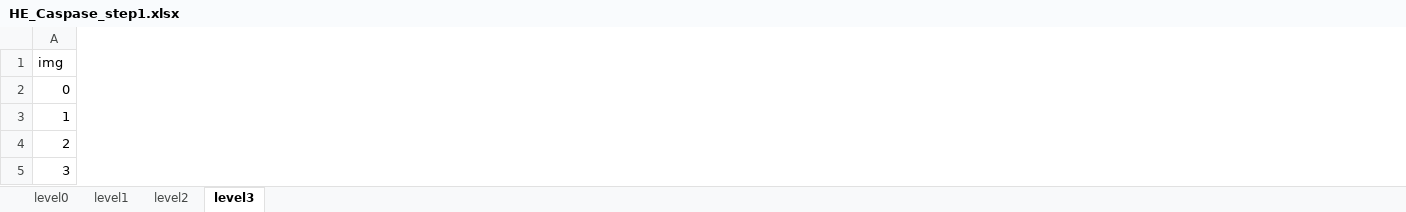
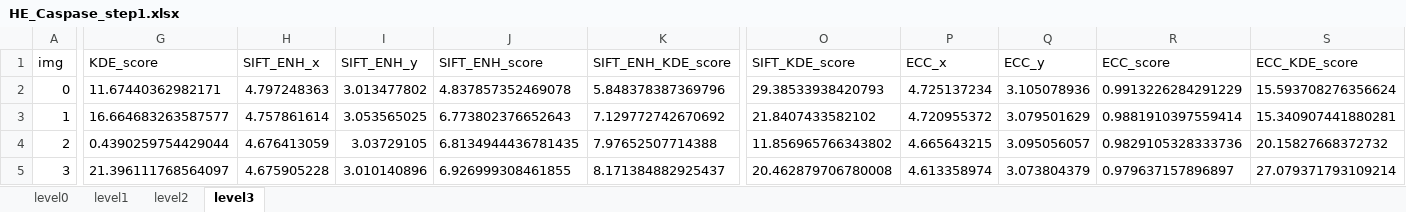
Before and after one commit to smujiang/Re-stained_WSIs_Registration, an Excel workbook: data/figures/Figure2/data/HE_Caspase_step1.xlsx, sheet level3, drawn as a sheet; only a part is shown, gaps mark what is left out; values as stored, in another font and other column widths than the file's, no borders; the diff covers the shown part only; the diff names each change by its address in the sheet, - before the commit and + after, or states it on an @@ line.

```diff
--- a/data/figures/Figure2/data/HE_Caspase_step1.xlsx (sheet level3)
+++ b/data/figures/Figure2/data/HE_Caspase_step1.xlsx (sheet level3)
+column G (KDE_score), rows 2-5: 11.67440362982171 | 16.664683263587577 | 0.4390259754429044 | 21.396111768564097
+column H (SIFT_ENH_x), rows 2-5: 4.797248363 | 4.757861614 | 4.676413059 | 4.675905228
+column I (SIFT_ENH_y), rows 2-5: 3.013477802 | 3.053565025 | 3.03729105 | 3.010140896
+column J (SIFT_ENH_score), rows 2-5: 4.837857352469078 | 6.773802376652643 | 6.8134944436781435 | 6.926999308461855
+column K (SIFT_ENH_KDE_score), rows 2-5: 5.848378387369796 | 7.129772742670692 | 7.97652507714388 | 8.171384882925437
+column O (SIFT_KDE_score), rows 2-5: 29.38533938420793 | 21.8407433582102 | 11.856965766343802 | 20.462879706780008
+column P (ECC_x), rows 2-5: 4.725137234 | 4.720955372 | 4.665643215 | 4.613358974
+column Q (ECC_y), rows 2-5: 3.105078936 | 3.079501629 | 3.095056057 | 3.073804379
+column R (ECC_score), rows 2-5: 0.9913226284291229 | 0.9881910397559414 | 0.9829105328333736 | 0.979637157896897
+column S (ECC_KDE_score), rows 2-5: 15.593708276356624 | 15.340907441880281 | 20.15827668372732 | 27.079371793109214
```
Also changed, not shown: 596 edited cells elsewhere in this sheet, sheet level0, sheet level2, sheet level1, data/figures/Figure2/data/HE_Ki67_step1.xlsx, data/figures/Figure2/data/HE_PHH3_step1.xlsx.
